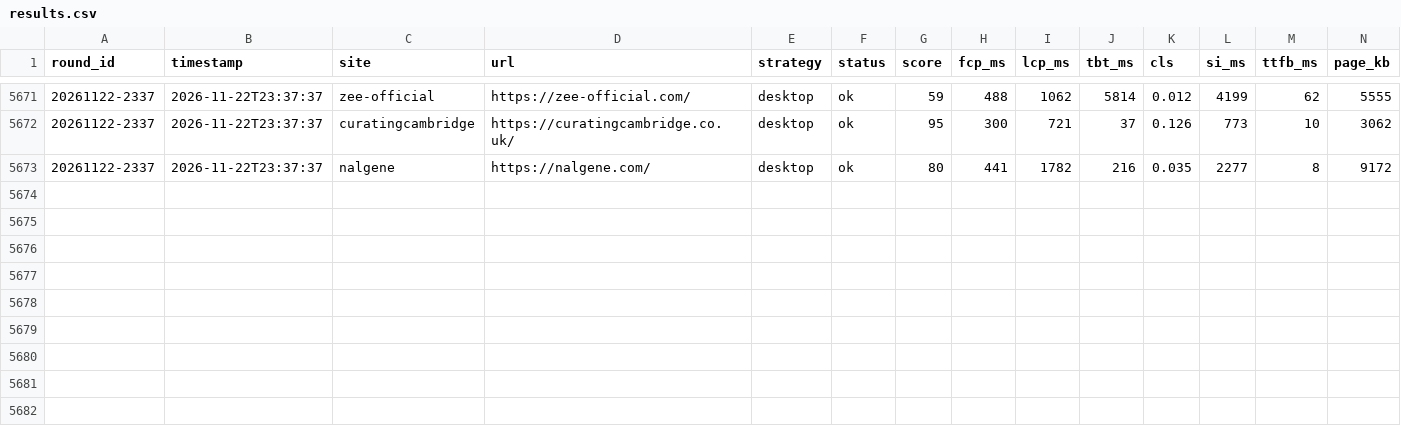
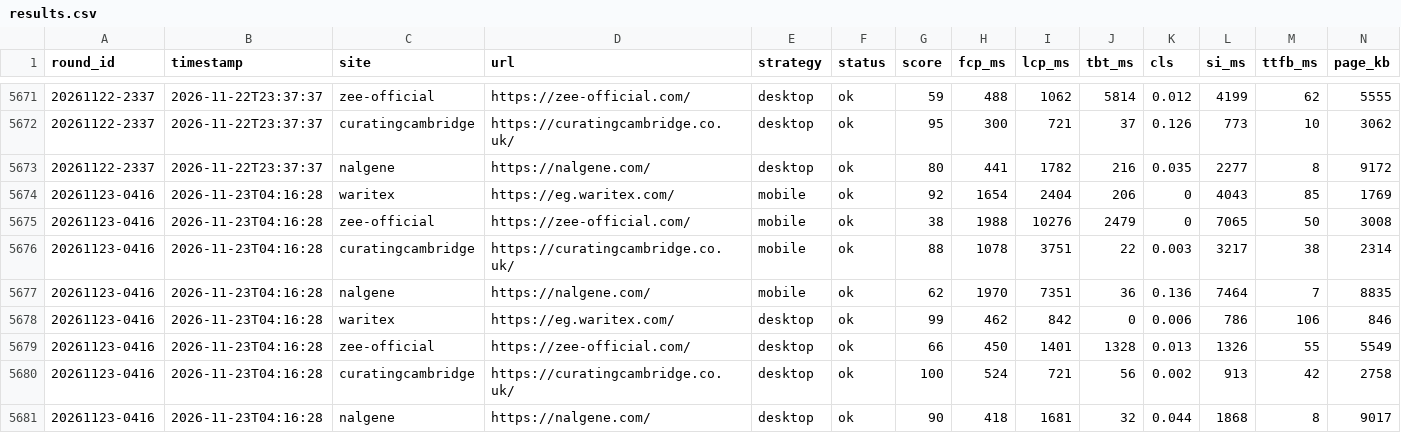
Before and after one commit to waritexakram-5/speed-monitor, a CSV file: runner/data/results.csv, drawn as a sheet; only a part is shown, gaps mark what is left out; rows hold the shown columns only; the diff names each change by its address in the sheet, - before the commit and + after, or states it on an @@ line.

```diff
--- a/runner/data/results.csv
+++ b/runner/data/results.csv
+row 5674: 20261123-0416 | 2026-11-23T04:16:28 | waritex | https://eg.waritex.com/ | mobile | ok | 92 | 1654 | 2404 | 206 | 0 | 4043 | 85 | 1769
+row 5675: 20261123-0416 | 2026-11-23T04:16:28 | zee-official | https://zee-official.com/ | mobile | ok | 38 | 1988 | 10276 | 2479 | 0 | 7065 | 50 | 3008
+row 5676: 20261123-0416 | 2026-11-23T04:16:28 | curatingcambridge | https://curatingcambridge.co.uk/ | mobile | ok | 88 | 1078 | 3751 | 22 | 0.003 | 3217 | 38 | 2314
+row 5677: 20261123-0416 | 2026-11-23T04:16:28 | nalgene | https://nalgene.com/ | mobile | ok | 62 | 1970 | 7351 | 36 | 0.136 | 7464 | 7 | 8835
+row 5678: 20261123-0416 | 2026-11-23T04:16:28 | waritex | https://eg.waritex.com/ | desktop | ok | 99 | 462 | 842 | 0 | 0.006 | 786 | 106 | 846
+row 5679: 20261123-0416 | 2026-11-23T04:16:28 | zee-official | https://zee-official.com/ | desktop | ok | 66 | 450 | 1401 | 1328 | 0.013 | 1326 | 55 | 5549
+row 5680: 20261123-0416 | 2026-11-23T04:16:28 | curatingcambridge | https://curatingcambridge.co.uk/ | desktop | ok | 100 | 524 | 721 | 56 | 0.002 | 913 | 42 | 2758
+row 5681: 20261123-0416 | 2026-11-23T04:16:28 | nalgene | https://nalgene.com/ | desktop | ok | 90 | 418 | 1681 | 32 | 0.044 | 1868 | 8 | 9017
```
Also changed, not shown: 1 other file.
